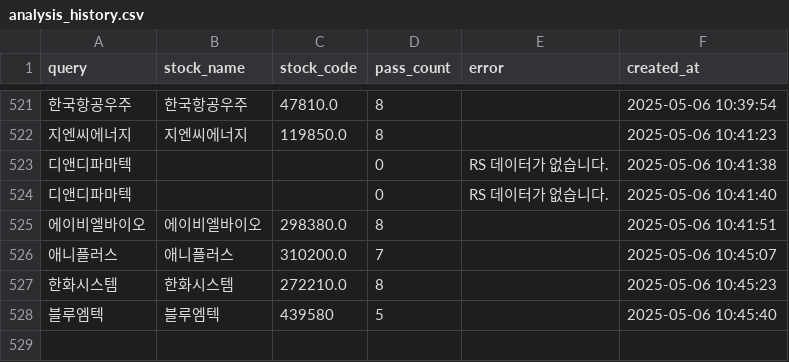
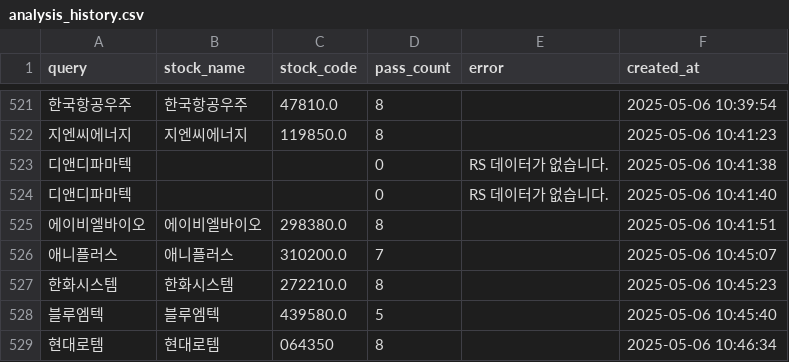
Before and after one commit to MinHoBinE/minhobin, a CSV file: data/analysis_history.csv, drawn as a sheet; only a part is shown, gaps mark what is left out; the diff names each change by its address in the sheet, - before the commit and + after, or states it on an @@ line.

Commit message:
Add analysis history: 현대로템

```diff
--- a/data/analysis_history.csv
+++ b/data/analysis_history.csv
-C528 (stock_code): 439580
+C528 (stock_code): 439580.0
+row 529: 현대로템 | 현대로템 | 064350 | 8 |  | 2025-05-06 10:46:34
```
